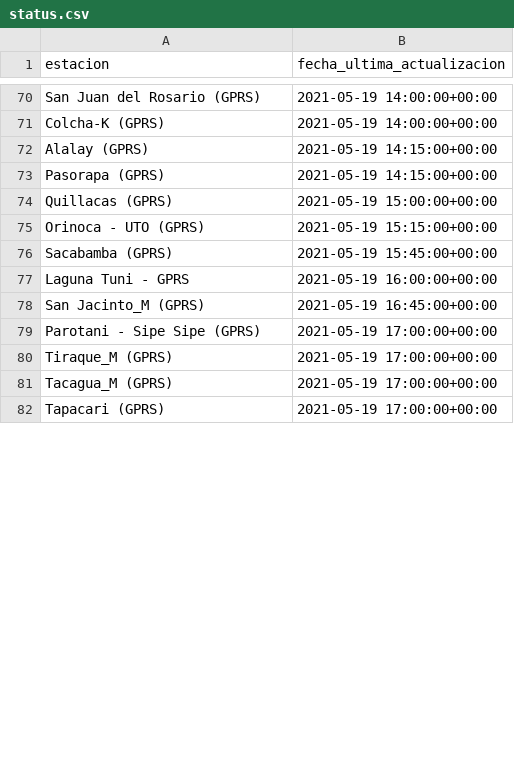
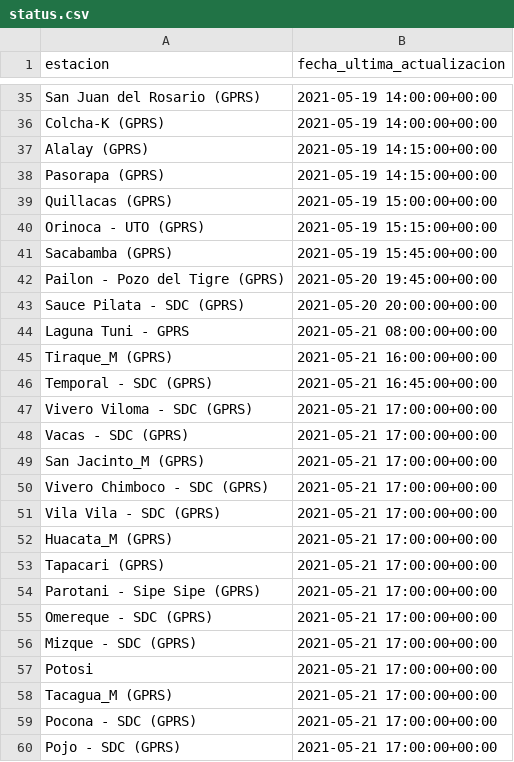
Before and after one commit to pr0nstar/meteorologia-bolivia, a CSV file: status.csv, drawn as a sheet; only a part is shown, gaps mark what is left out; the diff covers the shown part only.

```diff
--- a/status.csv
+++ b/status.csv
@@ -76,7 +41,20 @@ Orinoca - UTO (GPRS),2021-05-19 15:15:00+00:00
 Sacabamba (GPRS),2021-05-19 15:45:00+00:00
-Laguna Tuni - GPRS,2021-05-19 16:00:00+00:00
-San Jacinto_M (GPRS),2021-05-19 16:45:00+00:00
-Parotani - Sipe Sipe (GPRS),2021-05-19 17:00:00+00:00
-Tiraque_M (GPRS),2021-05-19 17:00:00+00:00
-Tacagua_M (GPRS),2021-05-19 17:00:00+00:00
-Tapacari (GPRS),2021-05-19 17:00:00+00:00
+Pailon - Pozo del Tigre (GPRS),2021-05-20 19:45:00+00:00
+Sauce Pilata - SDC (GPRS),2021-05-20 20:00:00+00:00
+Laguna Tuni - GPRS,2021-05-21 08:00:00+00:00
+Tiraque_M (GPRS),2021-05-21 16:00:00+00:00
+Temporal - SDC (GPRS),2021-05-21 16:45:00+00:00
+Vivero Viloma - SDC (GPRS),2021-05-21 17:00:00+00:00
+Vacas - SDC (GPRS),2021-05-21 17:00:00+00:00
+San Jacinto_M (GPRS),2021-05-21 17:00:00+00:00
+Vivero Chimboco - SDC (GPRS),2021-05-21 17:00:00+00:00
+Vila Vila - SDC (GPRS),2021-05-21 17:00:00+00:00
+Huacata_M (GPRS),2021-05-21 17:00:00+00:00
+Tapacari (GPRS),2021-05-21 17:00:00+00:00
+Parotani - Sipe Sipe (GPRS),2021-05-21 17:00:00+00:00
+Omereque - SDC (GPRS),2021-05-21 17:00:00+00:00
+Mizque - SDC (GPRS),2021-05-21 17:00:00+00:00
+Potosi,2021-05-21 17:00:00+00:00
+Tacagua_M (GPRS),2021-05-21 17:00:00+00:00
+Pocona - SDC (GPRS),2021-05-21 17:00:00+00:00
+Pojo - SDC (GPRS),2021-05-21 17:00:00+00:00
```
Also changed, not shown: 34 added rows, 41 removed rows, 1 moved row and 7 edited cells elsewhere in this file, 3 other files.
